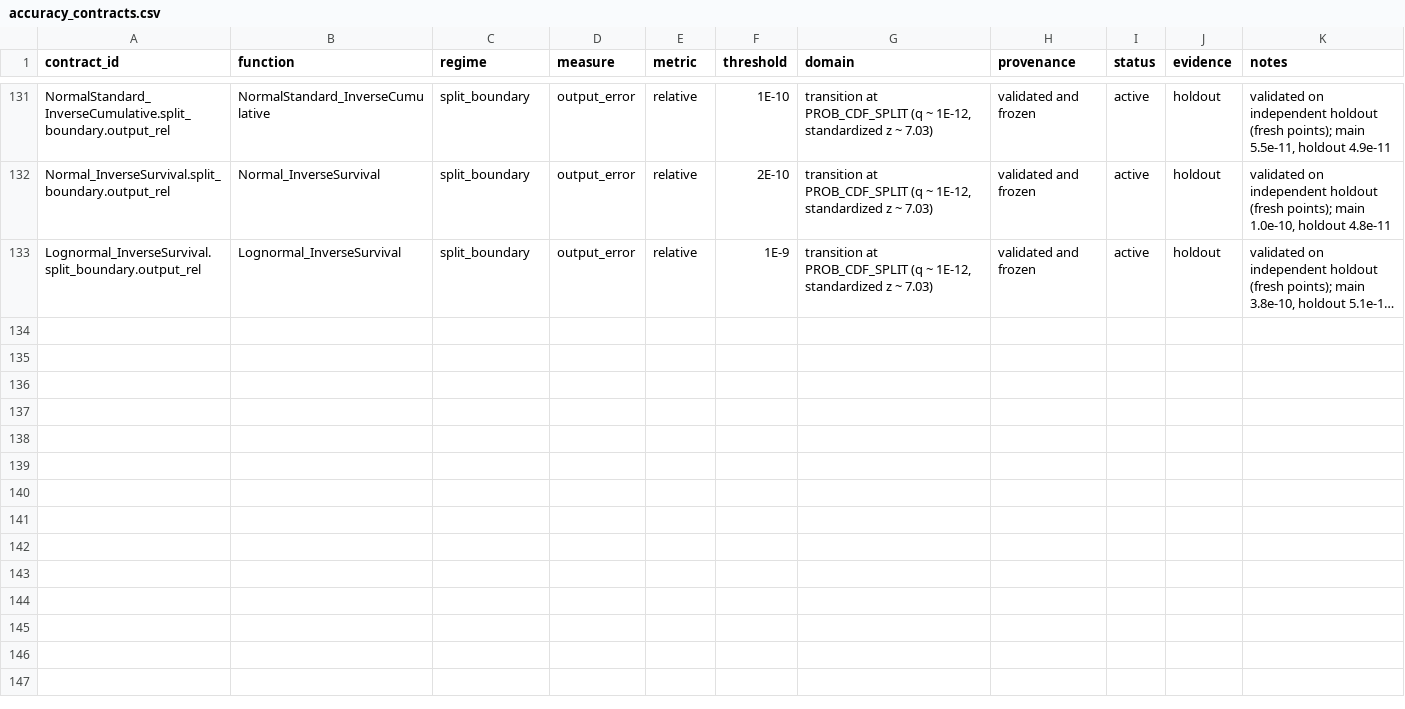
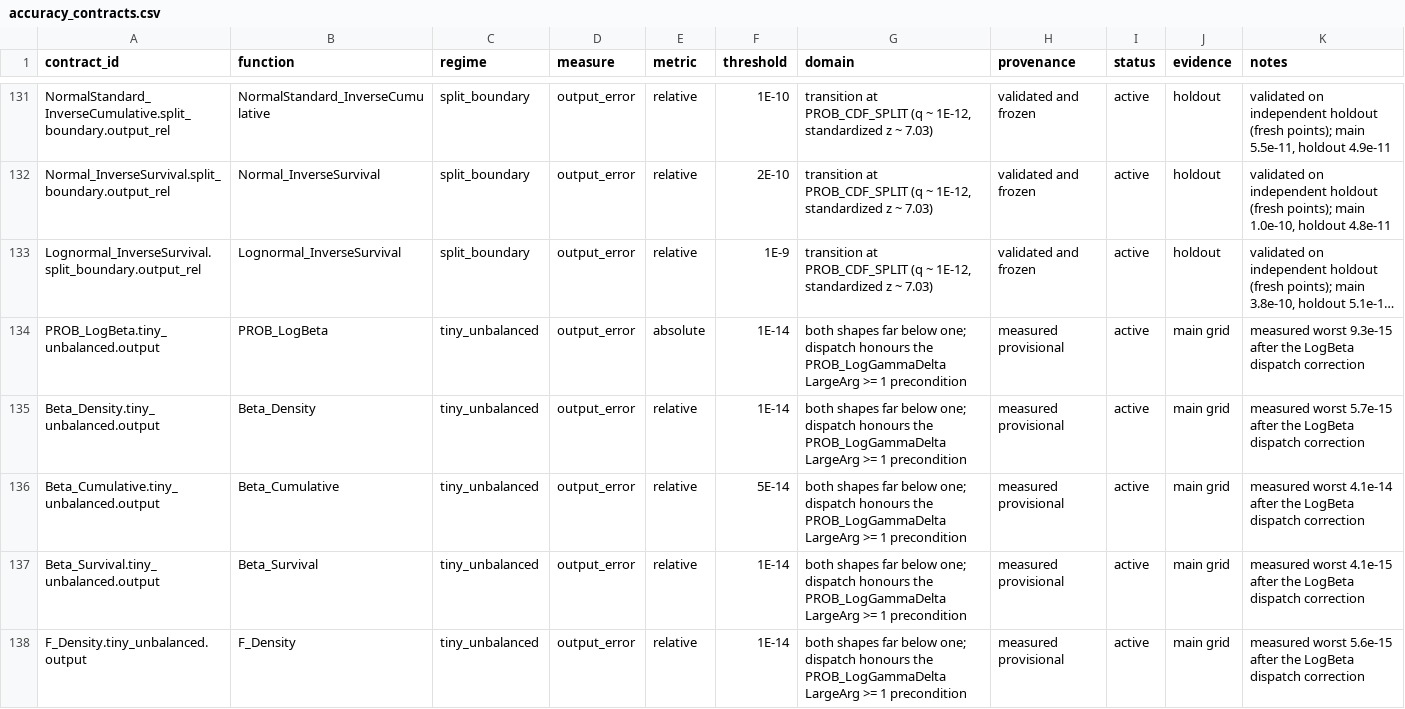
Before and after one commit to danielep71/VBA-PROBABILITY-DISTRIBUTIONS, a CSV file: benchmark/accuracy_contracts.csv, drawn as a sheet; only a part is shown, gaps mark what is left out; long unchanged cells end in …; the diff covers the shown part only; the diff names each change by its address in the sheet, - before the commit and + after, or states it on an @@ line.

```diff
--- a/benchmark/accuracy_contracts.csv
+++ b/benchmark/accuracy_contracts.csv
+row 134: PROB_LogBeta.tiny_unbalanced.output | PROB_LogBeta | tiny_unbalanced | output_error | absolute | 1E-14 | both shapes far below one; dispatch honours the PROB_LogGammaDelta LargeArg >= 1 precondition | measured provisional | active | main grid | measured worst 9.3e-15 after the LogBeta dispatch correction
+row 135: Beta_Density.tiny_unbalanced.output | Beta_Density | tiny_unbalanced | output_error | relative | 1E-14 | both shapes far below one; dispatch honours the PROB_LogGammaDelta LargeArg >= 1 precondition | measured provisional | active | main grid | measured worst 5.7e-15 after the LogBeta dispatch correction
+row 136: Beta_Cumulative.tiny_unbalanced.output | Beta_Cumulative | tiny_unbalanced | output_error | relative | 5E-14 | both shapes far below one; dispatch honours the PROB_LogGammaDelta LargeArg >= 1 precondition | measured provisional | active | main grid | measured worst 4.1e-14 after the LogBeta dispatch correction
+row 137: Beta_Survival.tiny_unbalanced.output | Beta_Survival | tiny_unbalanced | output_error | relative | 1E-14 | both shapes far below one; dispatch honours the PROB_LogGammaDelta LargeArg >= 1 precondition | measured provisional | active | main grid | measured worst 4.1e-15 after the LogBeta dispatch correction
+row 138: F_Density.tiny_unbalanced.output | F_Density | tiny_unbalanced | output_error | relative | 1E-14 | both shapes far below one; dispatch honours the PROB_LogGammaDelta LargeArg >= 1 precondition | measured provisional | active | main grid | measured worst 5.6e-15 after the LogBeta dispatch correction
```
Also changed, not shown: 4 added rows elsewhere in this file, benchmark/probability_accuracy_grid.csv, 5 other files.
